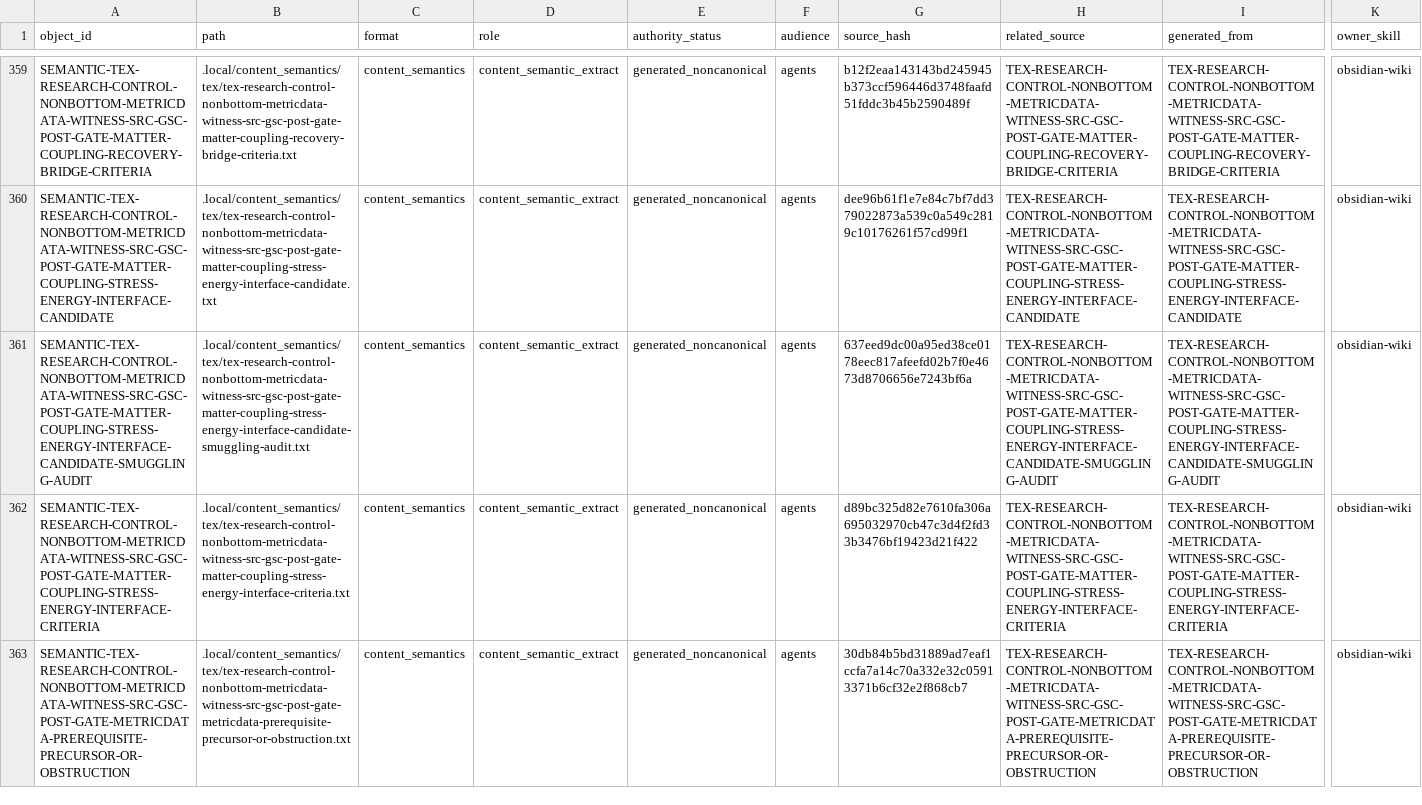
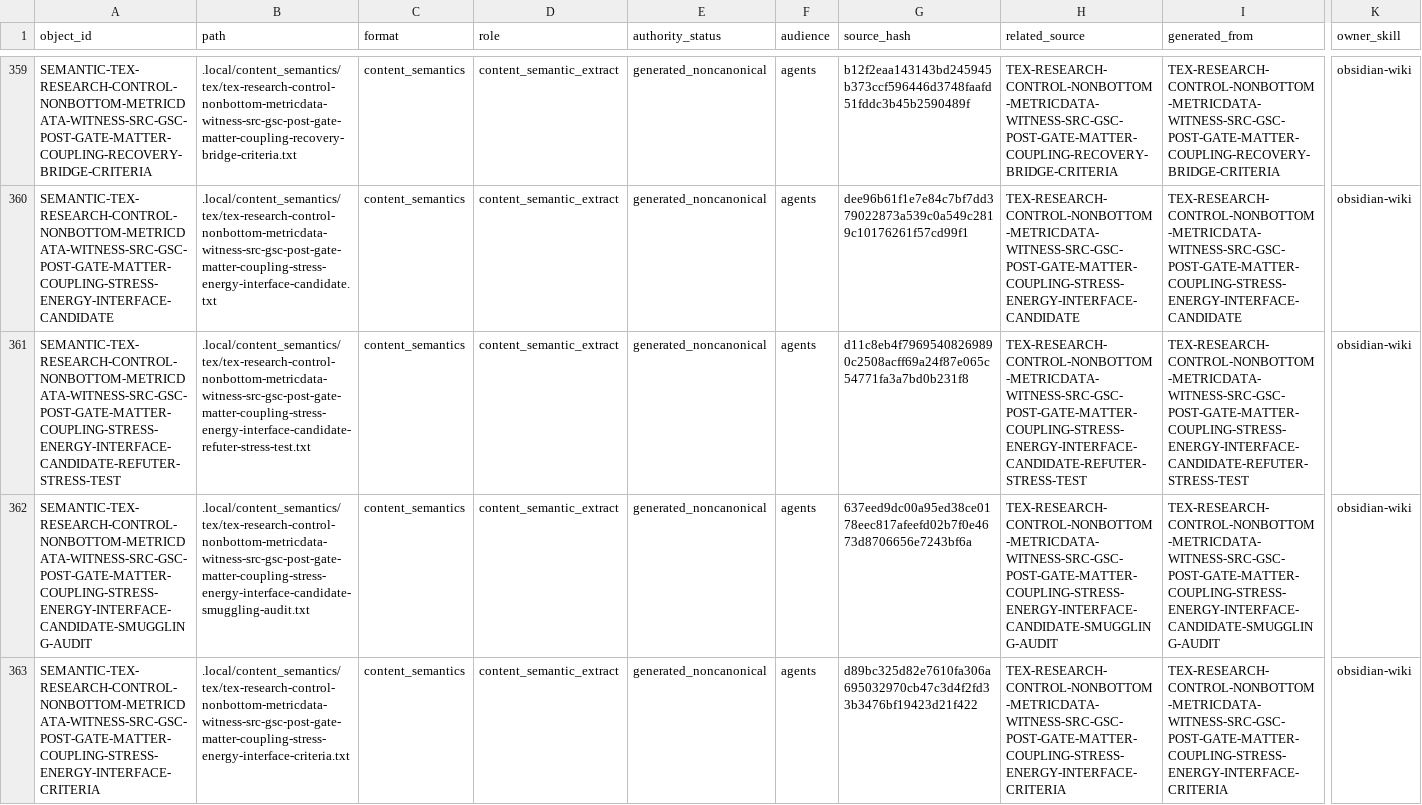
Before and after one commit to AngryOwlAI/The-AEther-Flow, a CSV file: registries/CONTENT_SEMANTIC_REGISTRY.csv, drawn as a sheet; only a part is shown, gaps mark what is left out; the shorter side is filled out with more unchanged rows; rows hold the shown columns only; the diff names each change by its address in the sheet, - before the commit and + after, or states it on an @@ line.

```diff
--- a/registries/CONTENT_SEMANTIC_REGISTRY.csv
+++ b/registries/CONTENT_SEMANTIC_REGISTRY.csv
+row 361: SEMANTIC-TEX-RESEARCH-CONTROL-NONBOTTOM-METRICDATA-WITNESS-SRC-GSC-POST-GATE-MATTER-COUPLING-STRESS-ENERGY-INTERFACE-CANDIDATE-REFUTER-STRESS-TEST | .local/content_semantics/tex/tex-research-control-nonbottom-metricdata-witness-src-gsc-post-gate-matter-coupling-stress-energy-interface-candidate-refuter-stress-test.txt | content_semantics | content_semantic_extract | generated_noncanonical | agents | d11c8eb4f79695408269890c2508acff69a24f87e065c54771fa3a7bd0b231f8 | TEX-RESEARCH-CONTROL-NONBOTTOM-METRICDATA-WITNESS-SRC-GSC-POST-GATE-MATTER-COUPLING-STRESS-ENERGY-INTERFACE-CANDIDATE-REFUTER-STRESS-TEST | TEX-RESEARCH-CONTROL-NONBOTTOM-METRICDATA-WITNESS-SRC-GSC-POST-GATE-MATTER-COUPLING-STRESS-ENERGY-INTERFACE-CANDIDATE-REFUTER-STRESS-TEST | obsidian-wiki
```
Also changed, not shown: registries/AGENT_JOB_REGISTRY.csv, registries/CLAIM_BOUNDARY_REGISTRY.csv, 34 other files.
